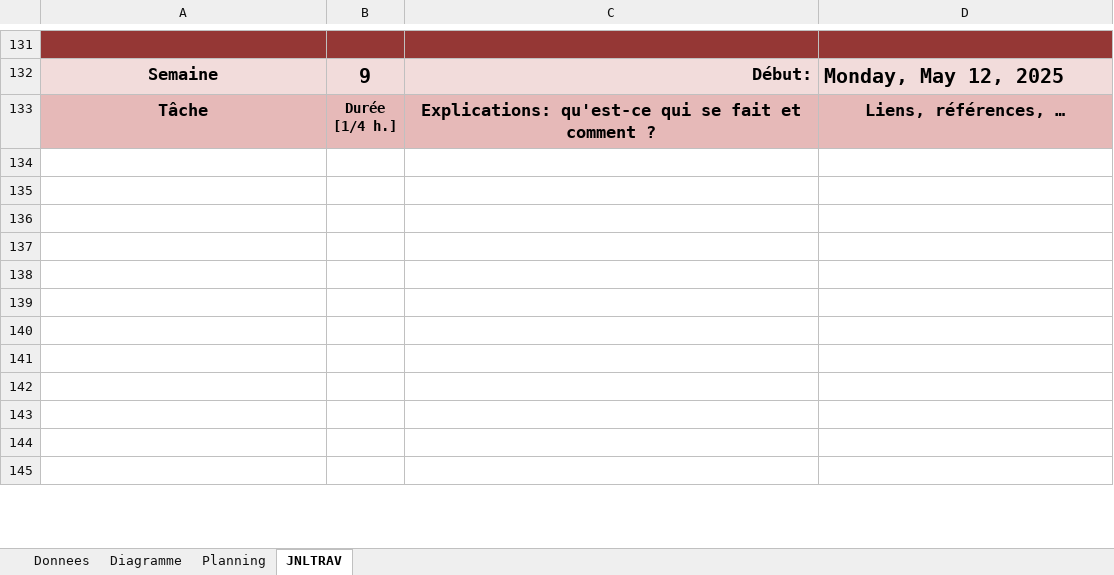
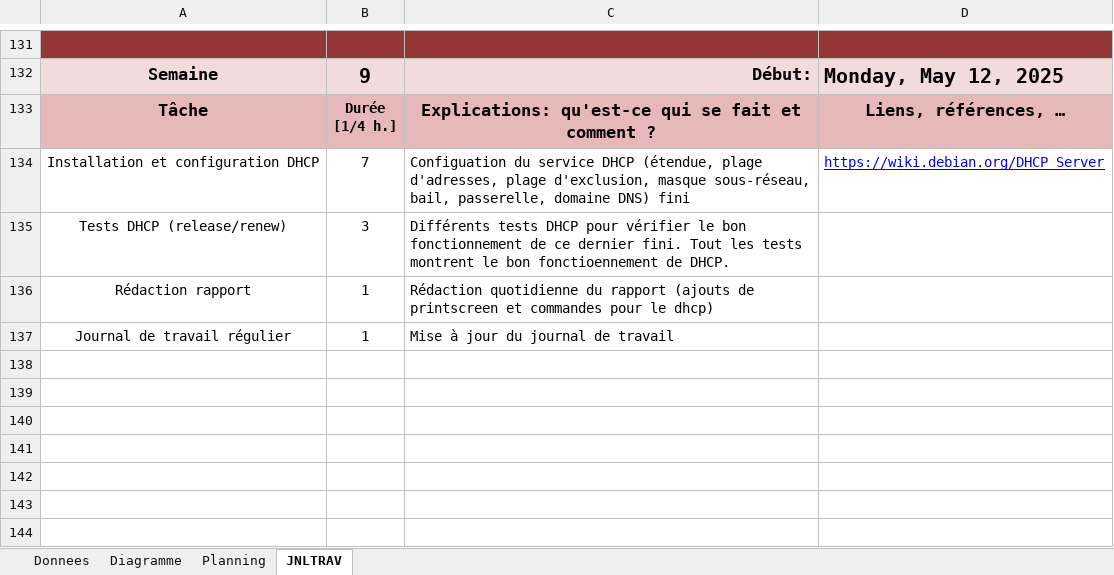
Before and after one commit to zeqamir/P_RES_300, an Excel workbook: T-P_RES_300-amizeqiri-JournalDeTravail.xlsm, sheet JNLTRAV, drawn as a sheet; only a part is shown, gaps mark what is left out; the shorter side is filled out with more unchanged rows; values as stored, in another font and other column widths than the file's, no borders; charts and pictures not drawn; the diff covers the shown part only; the diff names each change by its address in the sheet, - before the commit and + after, or states it on an @@ line.

```diff
--- a/T-P_RES_300-amizeqiri-JournalDeTravail.xlsm (sheet JNLTRAV)
+++ b/T-P_RES_300-amizeqiri-JournalDeTravail.xlsm (sheet JNLTRAV)
+row 134: Installation et configuration DHCP | 7 | Configuation du service DHCP (étendue, plage d'adresses, plage d'exclusion, masque sous-réseau, bail, passerelle, domaine DNS) fini | https://wiki.debian.org/DHCP_Server
+row 135: Tests DHCP (release/renew) | 3 | Différents tests DHCP pour vérifier le bon fonctionnement de ce dernier fini. Tout les tests montrent le bon fonctioennement de DHCP.
+row 136: Rédaction rapport | 1 | Rédaction quotidienne du rapport (ajouts de printscreen et commandes pour le dhcp)
+row 137: Journal de travail régulier | 1 | Mise à jour du journal de travail
+row 138: (empty)
+row 139: (empty)
+row 140: (empty)
+row 141: (empty)
+row 142: (empty)
+row 143: (empty)
+row 144: (empty)
```
Also changed, not shown: 15 added rows, 7 removed rows, 13 edited cells and cell formats elsewhere in this sheet, sheet Diagramme, charts or pictures, 1 other file.
